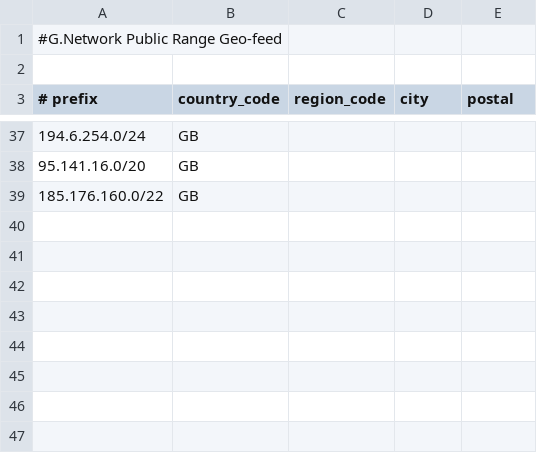
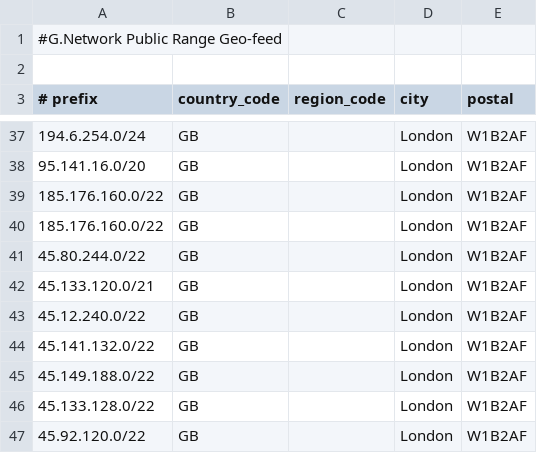
Before and after one commit to A-Graham-G-Network/Geofeed, a CSV file: GNetwork_geofeed.csv, drawn as a sheet; only a part is shown, gaps mark what is left out; the diff covers the shown part only.

```diff
--- a/GNetwork_geofeed.csv
+++ b/GNetwork_geofeed.csv
@@ -37,3 +37,11 @@
-194.6.254.0/24,GB,,
-95.141.16.0/20,GB,,
-185.176.160.0/22,GB,,
+194.6.254.0/24,GB,,London,W1B2AF
+95.141.16.0/20,GB,,London,W1B2AF
+185.176.160.0/22,GB,,London,W1B2AF
+185.176.160.0/22,GB,,London,W1B2AF
+45.80.244.0/22,GB,,London,W1B2AF
+45.133.120.0/21,GB,,London,W1B2AF
+45.12.240.0/22,GB,,London,W1B2AF
+45.141.132.0/22,GB,,London,W1B2AF
+45.149.188.0/22,GB,,London,W1B2AF
+45.133.128.0/22,GB,,London,W1B2AF
+45.92.120.0/22,GB,,London,W1B2AF
```
Also changed, not shown: 50 edited cells elsewhere in this file.
